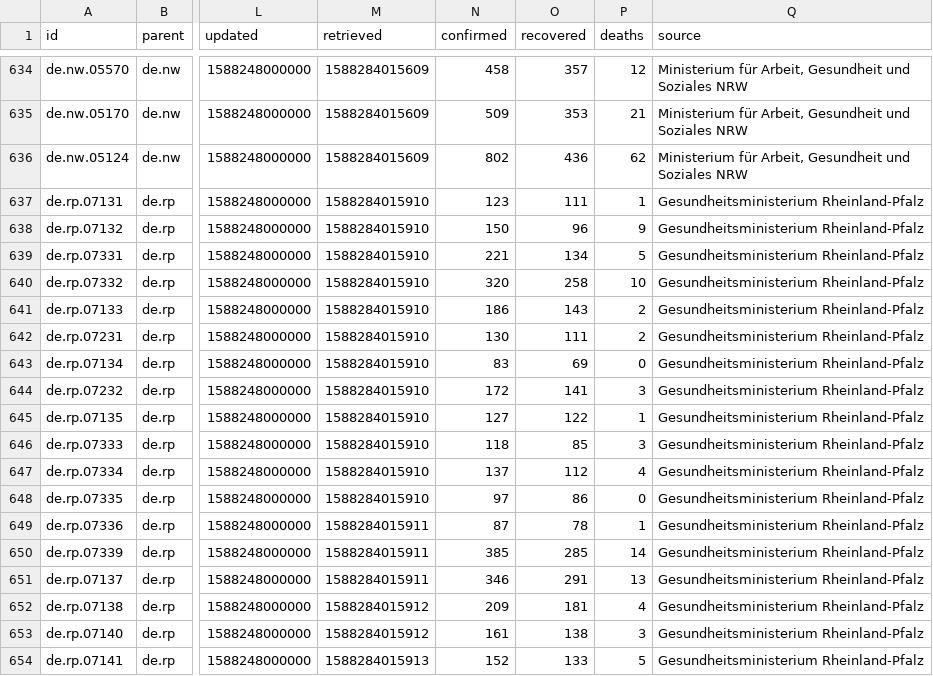
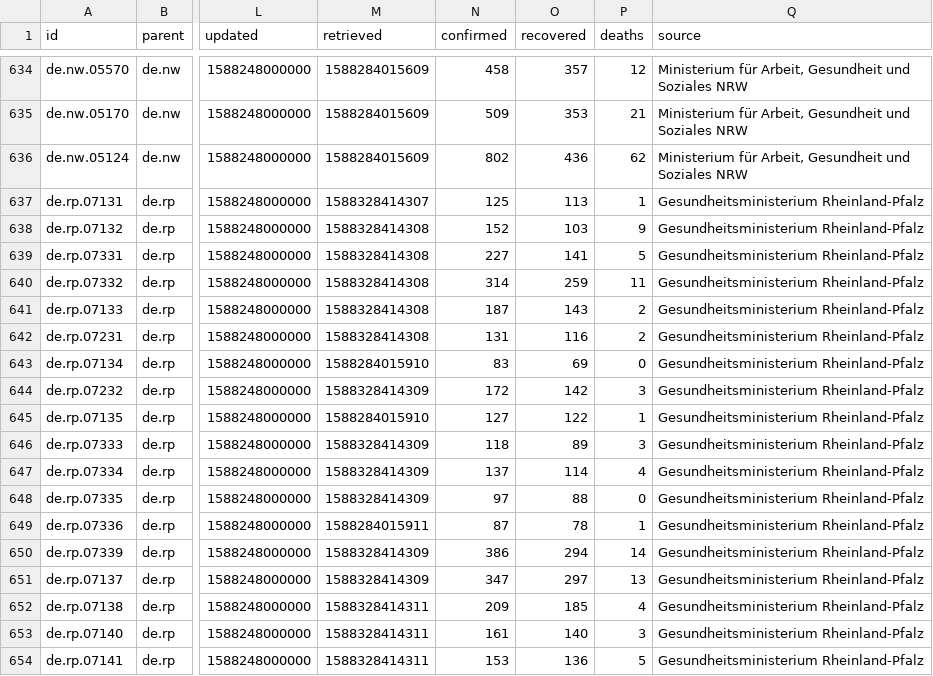
Before and after one commit to montanaflynn/covid-19, a CSV file: data/current.csv, drawn as a sheet; only a part is shown, gaps mark what is left out; the diff covers the shown part only; the diff names each change by its address in the sheet, - before the commit and + after, or states it on an @@ line.

```diff
--- a/data/current.csv
+++ b/data/current.csv
-M637 (retrieved): 1588284015910
+M637 (retrieved): 1588328414307
-N637 (confirmed): 123
+N637 (confirmed): 125
-O637 (recovered): 111
+O637 (recovered): 113
-M638:M642 (retrieved): 1588284015910
+M638:M642 (retrieved): 1588328414308
-N638 (confirmed): 150
+N638 (confirmed): 152
-O638 (recovered): 96
+O638 (recovered): 103
-N639 (confirmed): 221
+N639 (confirmed): 227
-O639 (recovered): 134
+O639 (recovered): 141
-N640 (confirmed): 320
+N640 (confirmed): 314
-O640 (recovered): 258
+O640 (recovered): 259
-P640 (deaths): 10
+P640 (deaths): 11
-N641 (confirmed): 186
+N641 (confirmed): 187
-N642 (confirmed): 130
+N642 (confirmed): 131
-O642 (recovered): 111
+O642 (recovered): 116
-M644 (retrieved): 1588284015910
+M644 (retrieved): 1588328414309
-O644 (recovered): 141
+O644 (recovered): 142
-M646:M648 (retrieved): 1588284015910
+M646:M648 (retrieved): 1588328414309
-O646 (recovered): 85
+O646 (recovered): 89
-O647 (recovered): 112
+O647 (recovered): 114
-O648 (recovered): 86
+O648 (recovered): 88
-M650:M651 (retrieved): 1588284015911
+M650:M651 (retrieved): 1588328414309
-N650 (confirmed): 385
+N650 (confirmed): 386
-O650 (recovered): 285
+O650 (recovered): 294
-N651 (confirmed): 346
+N651 (confirmed): 347
-O651 (recovered): 291
+O651 (recovered): 297
-M652:M653 (retrieved): 1588284015912
+M652:M653 (retrieved): 1588328414311
-O652 (recovered): 181
+O652 (recovered): 185
-O653 (recovered): 138
+O653 (recovered): 140
-M654 (retrieved): 1588284015913
+M654 (retrieved): 1588328414311
-N654 (confirmed): 152
+N654 (confirmed): 153
-O654 (recovered): 133
+O654 (recovered): 136
```
Also changed, not shown: 76 edited cells elsewhere in this file, 3 other files.
